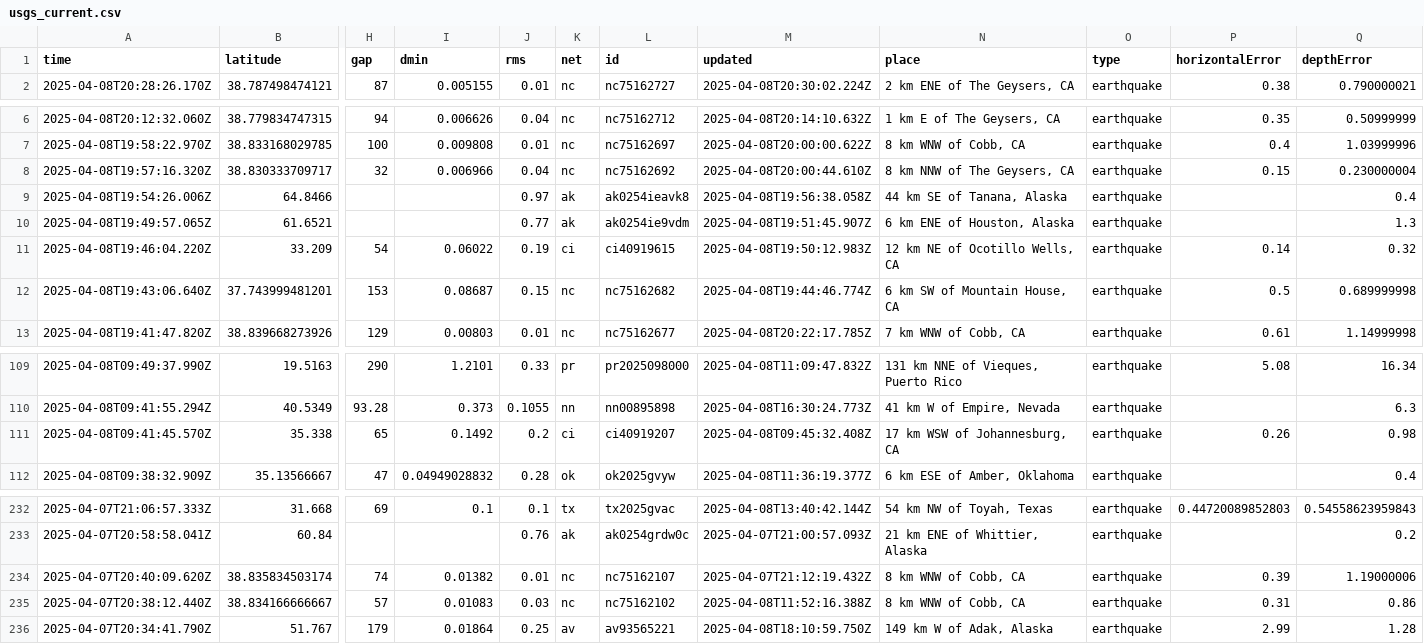
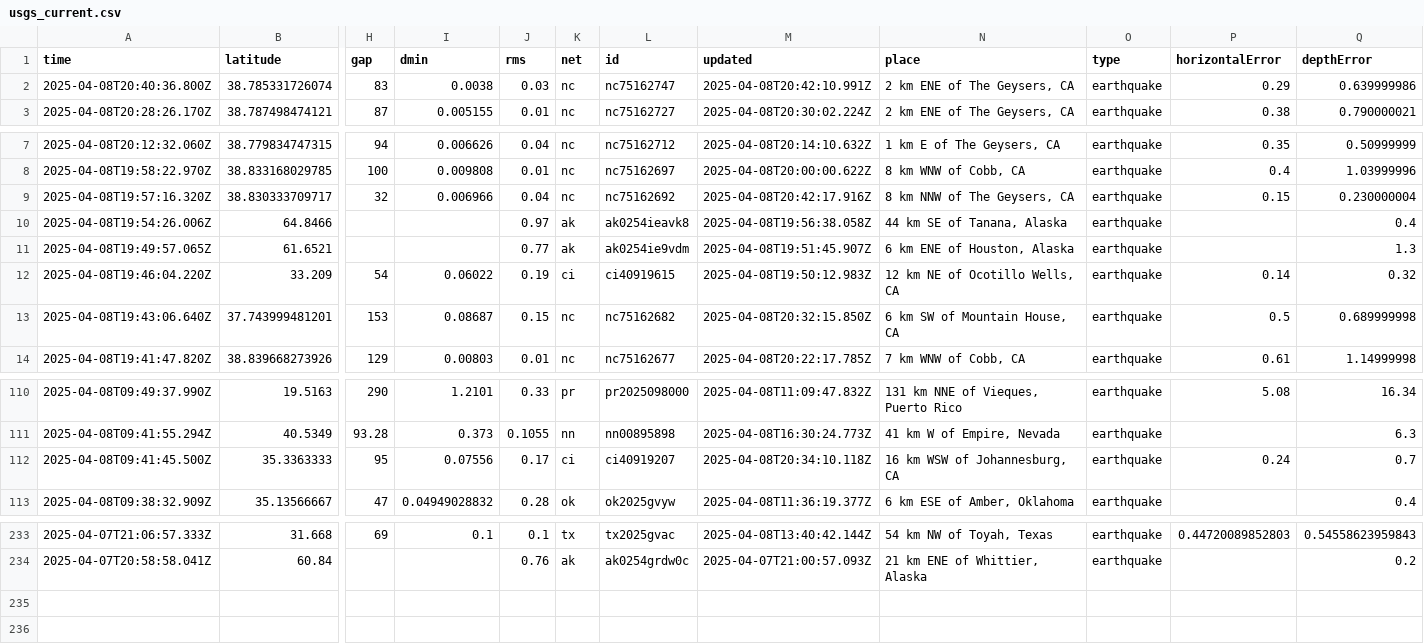
Before and after one commit to xaqanik/actions_test, a CSV file: usgs_current.csv, drawn as a sheet; only a part is shown, gaps mark what is left out; removed rows and columns are numbered as before the commit, all else as after; rows hold the shown columns only; the diff names each change by its address in the sheet, - before the commit and + after, or states it on an @@ line.

```diff
--- a/usgs_current.csv
+++ b/usgs_current.csv
+row 2: 2025-04-08T20:40:36.800Z | 38.785331726074 | 83 | 0.0038 | 0.03 | nc | nc75162747 | 2025-04-08T20:42:10.991Z | 2 km ENE of The Geysers, CA | earthquake | 0.29 | 0.639999986
-M9 (updated): 2025-04-08T20:00:44.610Z
+M9 (updated): 2025-04-08T20:42:17.916Z
-M13 (updated): 2025-04-08T19:44:46.774Z
+M13 (updated): 2025-04-08T20:32:15.850Z
-row 111: 2025-04-08T09:41:45.570Z | 35.338 | 65 | 0.1492 | 0.2 | ci | ci40919207 | 2025-04-08T09:45:32.408Z | 17 km WSW of Johannesburg, CA | earthquake | 0.26 | 0.98
+row 112: 2025-04-08T09:41:45.500Z | 35.3363333 | 95 | 0.07556 | 0.17 | ci | ci40919207 | 2025-04-08T20:34:10.118Z | 16 km WSW of Johannesburg, CA | earthquake | 0.24 | 0.7
-row 234: 2025-04-07T20:40:09.620Z | 38.835834503174 | 74 | 0.01382 | 0.01 | nc | nc75162107 | 2025-04-07T21:12:19.432Z | 8 km WNW of Cobb, CA | earthquake | 0.39 | 1.19000006
-row 235: 2025-04-07T20:38:12.440Z | 38.834166666667 | 57 | 0.01083 | 0.03 | nc | nc75162102 | 2025-04-08T11:52:16.388Z | 8 km WNW of Cobb, CA | earthquake | 0.31 | 0.86
-row 236: 2025-04-07T20:34:41.790Z | 51.767 | 179 | 0.01864 | 0.25 | av | av93565221 | 2025-04-08T18:10:59.750Z | 149 km W of Adak, Alaska | earthquake | 2.99 | 1.28
```
